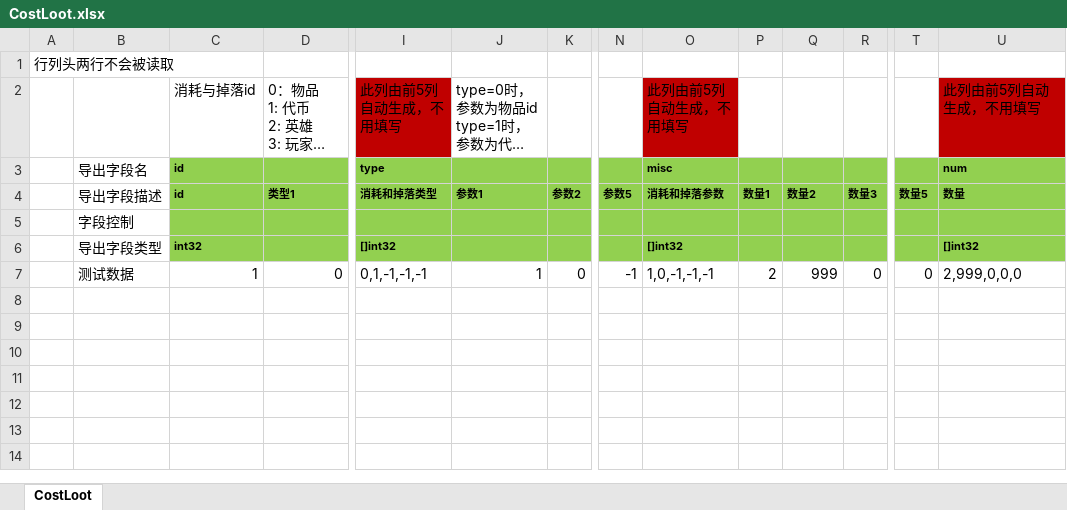
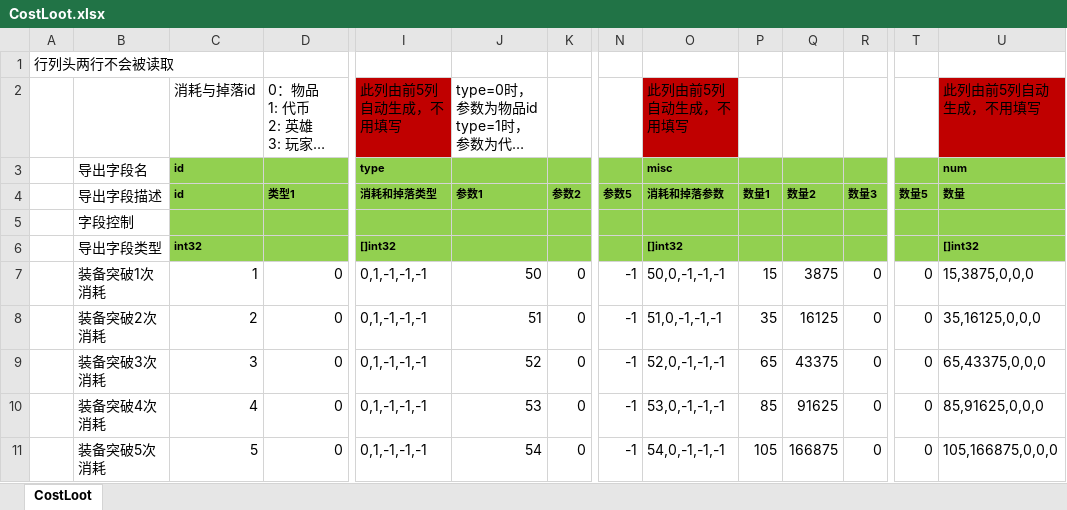
Before and after one commit to east-eden/server, an Excel workbook: config/excel/CostLoot.xlsx, sheet CostLoot, drawn as a sheet; only a part is shown, gaps mark what is left out; long unchanged cells end in …; values as stored, in another font and other column widths than the file's, no borders; rows hold the shown columns only; the diff names each change by its address in the sheet, - before the commit and + after, or states it on an @@ line.

```diff
--- a/config/excel/CostLoot.xlsx (sheet CostLoot)
+++ b/config/excel/CostLoot.xlsx (sheet CostLoot)
-B7 (导出字段描述): 测试数据
+B7 (导出字段描述): 装备突破1次消耗
-J7 (参数1): 1
+J7 (参数1): 50
-O7 (消耗和掉落参数): 1,0,-1,-1,-1
+O7 (消耗和掉落参数): 50,0,-1,-1,-1
-P7 (数量1): 2
+P7 (数量1): 15
-Q7 (数量2): 999
+Q7 (数量2): 3875
-U7 (数量): 2,999,0,0,0
+U7 (数量): 15,3875,0,0,0
+row 8:  | 装备突破2次消耗 | 2 | 0 | 0,1,-1,-1,-1 | 51 | 0 | -1 | 51,0,-1,-1,-1 | 35 | 16125 | 0 | 0 | 35,16125,0,0,0
+row 9:  | 装备突破3次消耗 | 3 | 0 | 0,1,-1,-1,-1 | 52 | 0 | -1 | 52,0,-1,-1,-1 | 65 | 43375 | 0 | 0 | 65,43375,0,0,0
+row 10:  | 装备突破4次消耗 | 4 | 0 | 0,1,-1,-1,-1 | 53 | 0 | -1 | 53,0,-1,-1,-1 | 85 | 91625 | 0 | 0 | 85,91625,0,0,0
+row 11:  | 装备突破5次消耗 | 5 | 0 | 0,1,-1,-1,-1 | 54 | 0 | -1 | 54,0,-1,-1,-1 | 105 | 166875 | 0 | 0 | 105,166875,0,0,0
```
Also changed, not shown: config/excel/Att.xlsx, config/excel/EquipLevelup.xlsx, 20 other files.
